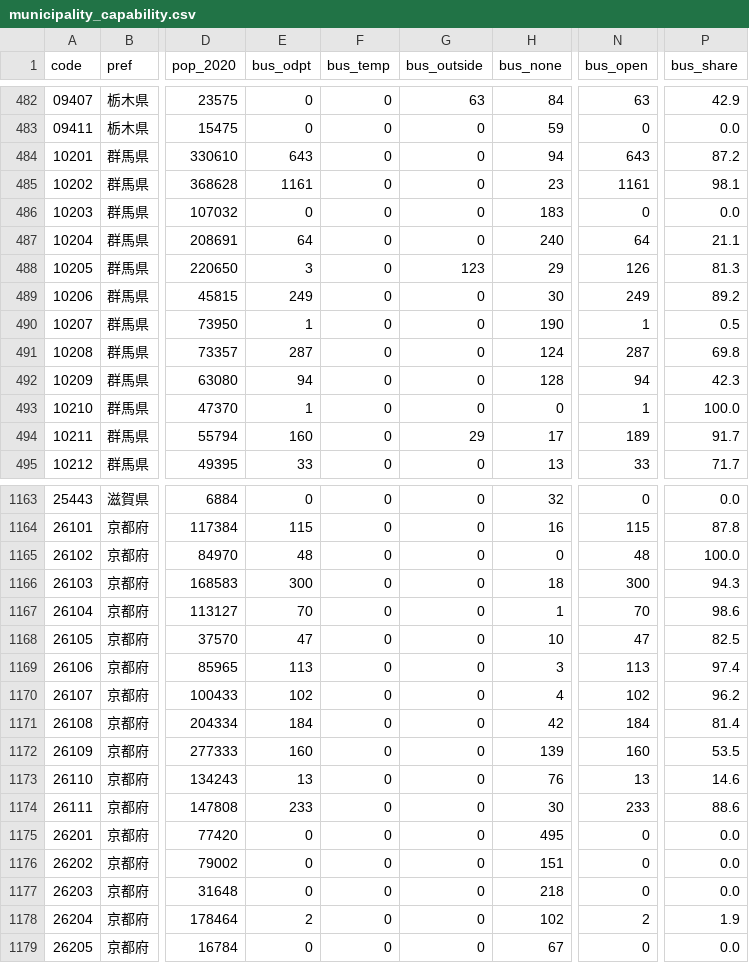
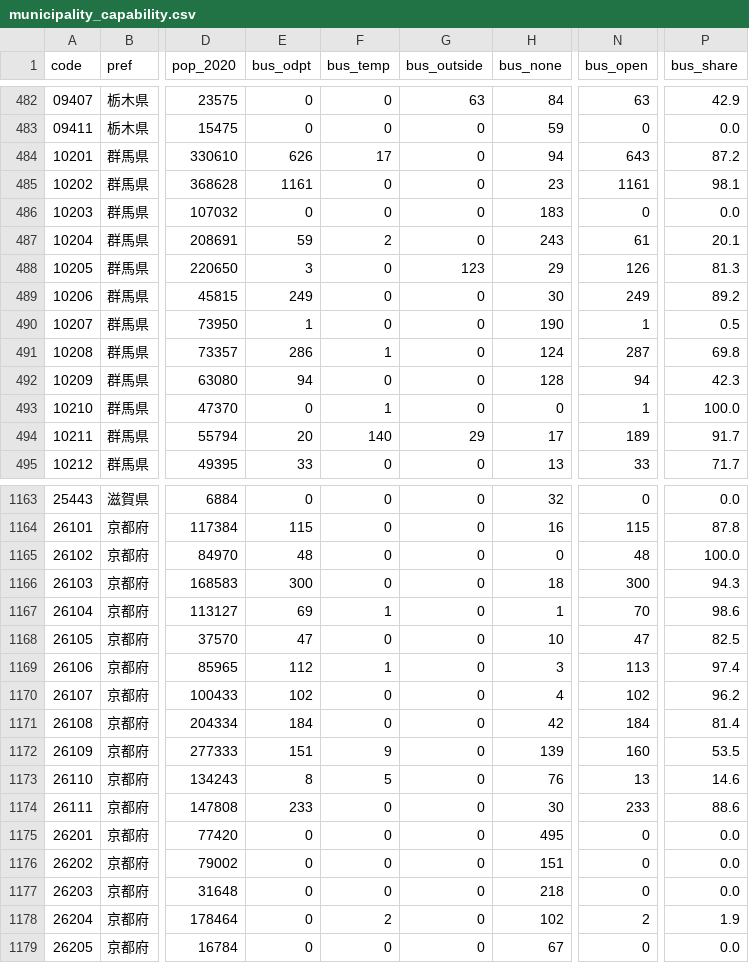
Before and after one commit to tyra0119/pj_odpt, a CSV file: data/municipality_capability.csv, drawn as a sheet; only a part is shown, gaps mark what is left out; the diff covers the shown part only; the diff names each change by its address in the sheet, - before the commit and + after, or states it on an @@ line.

```diff
--- a/data/municipality_capability.csv
+++ b/data/municipality_capability.csv
-E484 (bus_odpt): 643
+E484 (bus_odpt): 626
-F484 (bus_temp): 0
+F484 (bus_temp): 17
-E487 (bus_odpt): 64
+E487 (bus_odpt): 59
-F487 (bus_temp): 0
+F487 (bus_temp): 2
-H487 (bus_none): 240
+H487 (bus_none): 243
-N487 (bus_open): 64
+N487 (bus_open): 61
-P487 (bus_share): 21.1
+P487 (bus_share): 20.1
-E491 (bus_odpt): 287
+E491 (bus_odpt): 286
-F491 (bus_temp): 0
+F491 (bus_temp): 1
-E493 (bus_odpt): 1
+E493 (bus_odpt): 0
-F493 (bus_temp): 0
+F493 (bus_temp): 1
-E494 (bus_odpt): 160
+E494 (bus_odpt): 20
-F494 (bus_temp): 0
+F494 (bus_temp): 140
-E1167 (bus_odpt): 70
+E1167 (bus_odpt): 69
-F1167 (bus_temp): 0
+F1167 (bus_temp): 1
-E1169 (bus_odpt): 113
+E1169 (bus_odpt): 112
-F1169 (bus_temp): 0
+F1169 (bus_temp): 1
-E1172 (bus_odpt): 160
+E1172 (bus_odpt): 151
-F1172 (bus_temp): 0
+F1172 (bus_temp): 9
-E1173 (bus_odpt): 13
+E1173 (bus_odpt): 8
-F1173 (bus_temp): 0
+F1173 (bus_temp): 5
-E1178 (bus_odpt): 2
+E1178 (bus_odpt): 0
-F1178 (bus_temp): 0
+F1178 (bus_temp): 2
```
Also changed, not shown: 60 edited cells elsewhere in this file, data/bus_coverage.csv, data/region_capability.csv, 19 other files.
